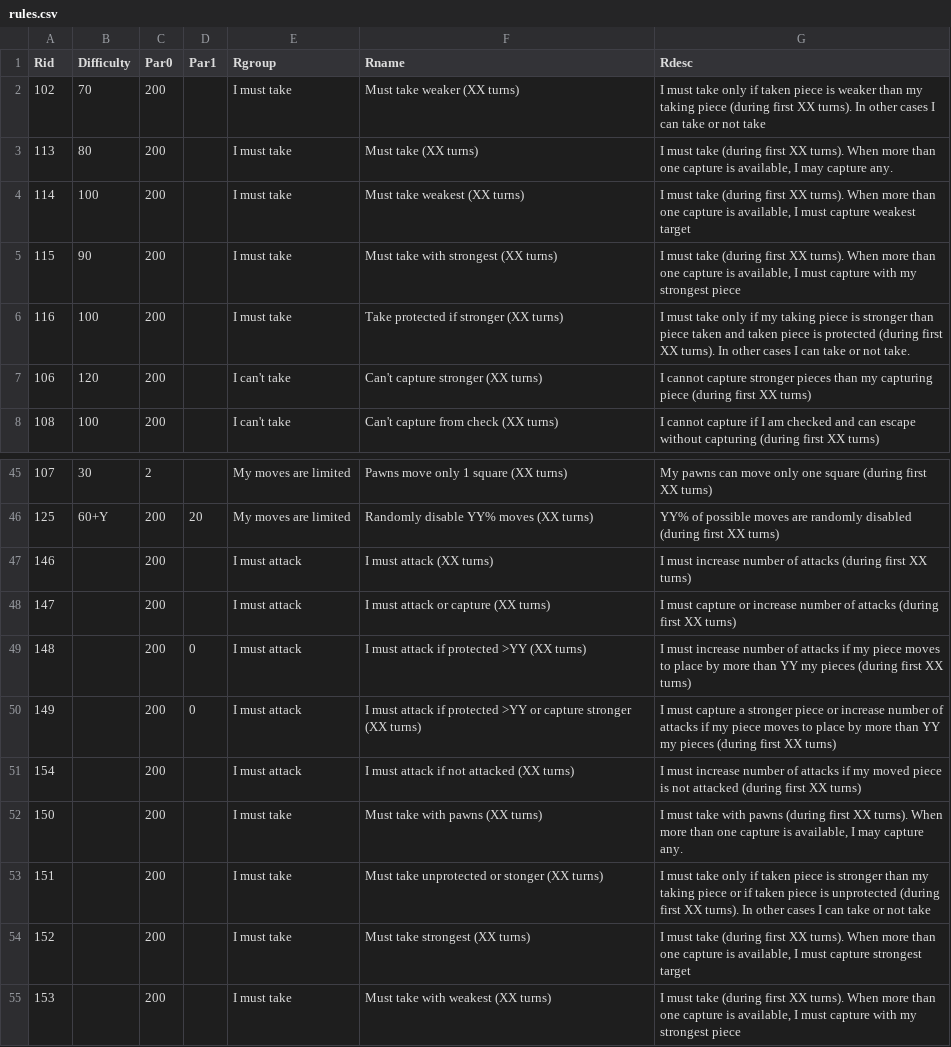
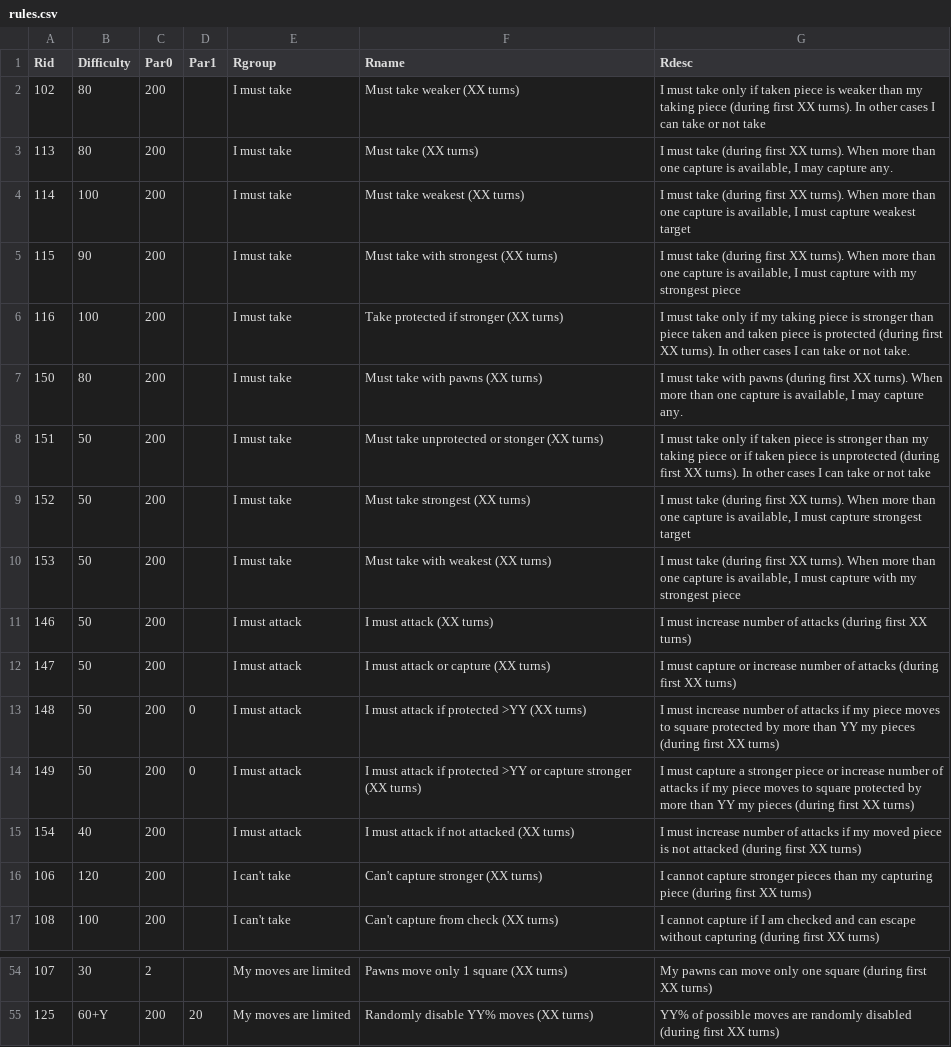
Before and after one commit to rualark/FlexiChess, a CSV file: rules/rules.csv, drawn as a sheet; only a part is shown, gaps mark what is left out.

Commit message:
Update difficulty and rules order

```diff
--- a/rules/rules.csv
+++ b/rules/rules.csv
@@ -1,3 +1,3 @@
 Rid;Difficulty;Par0;Par1;Rgroup;Rname;Rdesc
-102;70;200;;I must take;Must take weaker (XX turns);I must take only if taken piece is weaker than my taking piece (during first XX turns). In other cases I can take or not take
+102;80;200;;I must take;Must take weaker (XX turns);I must take only if taken piece is weaker than my taking piece (during first XX turns). In other cases I can take or not take
 113;80;200;;I must take;Must take (XX turns);I must take (during first XX turns). When more than one capture is available, I may capture any.
@@ -6,2 +6,11 @@ Rid;Difficulty;Par0;Par1;Rgroup;Rname;Rdesc
 116;100;200;;I must take;Take protected if stronger (XX turns);I must take only if my taking piece is stronger than piece taken and taken piece is protected (during first XX turns). In other cases I can take or not take.
+150;80;200;;I must take;Must take with pawns (XX turns);I must take with pawns (during first XX turns). When more than one capture is available, I may capture any.
+151;50;200;;I must take;Must take unprotected or stonger (XX turns);I must take only if taken piece is stronger than my taking piece or if taken piece is unprotected (during first XX turns). In other cases I can take or not take
+152;50;200;;I must take;Must take strongest (XX turns);I must take (during first XX turns). When more than one capture is available, I must capture strongest target
+153;50;200;;I must take;Must take with weakest (XX turns);I must take (during first XX turns). When more than one capture is available, I must capture with my strongest piece
+146;50;200;;I must attack;I must attack (XX turns);I must increase number of attacks (during first XX turns)
+147;50;200;;I must attack;I must attack or capture (XX turns);I must capture or increase number of attacks (during first XX turns)
+148;50;200;0;I must attack;I must attack if protected >YY (XX turns);I must increase number of attacks if my piece moves to square protected by more than YY my pieces (during first XX turns)
+149;50;200;0;I must attack;I must attack if protected >YY or capture stronger (XX turns);I must capture a stronger piece or increase number of attacks if my piece moves to square protected by more than YY my pieces (during first XX turns)
+154;40;200;;I must attack;I must attack if not attacked (XX turns);I must increase number of attacks if my moved piece is not attacked (during first XX turns)
 106;120;200;;I can't take;Can't capture stronger (XX turns);I cannot capture stronger pieces than my capturing piece (during first XX turns)
@@ -46,10 +55 @@ Rid;Difficulty;Par0;Par1;Rgroup;Rname;Rdesc
 125;60+Y;200;20;My moves are limited;Randomly disable YY% moves (XX turns);YY% of possible moves are randomly disabled (during first XX turns)
-146;;200;;I must attack;I must attack (XX turns);I must increase number of attacks (during first XX turns)
-147;;200;;I must attack;I must attack or capture (XX turns);I must capture or increase number of attacks (during first XX turns)
-148;;200;0;I must attack;I must attack if protected >YY (XX turns);I must increase number of attacks if my piece moves to place by more than YY my pieces (during first XX turns)
-149;;200;0;I must attack;I must attack if protected >YY or capture stronger (XX turns);I must capture a stronger piece or increase number of attacks if my piece moves to place by more than YY my pieces (during first XX turns)
-154;;200;;I must attack;I must attack if not attacked (XX turns);I must increase number of attacks if my moved piece is not attacked (during first XX turns)
-150;;200;;I must take;Must take with pawns (XX turns);I must take with pawns (during first XX turns). When more than one capture is available, I may capture any.
-151;;200;;I must take;Must take unprotected or stonger (XX turns);I must take only if taken piece is stronger than my taking piece or if taken piece is unprotected (during first XX turns). In other cases I can take or not take
-152;;200;;I must take;Must take strongest (XX turns);I must take (during first XX turns). When more than one capture is available, I must capture strongest target
-153;;200;;I must take;Must take with weakest (XX turns);I must take (during first XX turns). When more than one capture is available, I must capture with my strongest piece
```
Also changed, not shown: 1 other file.
